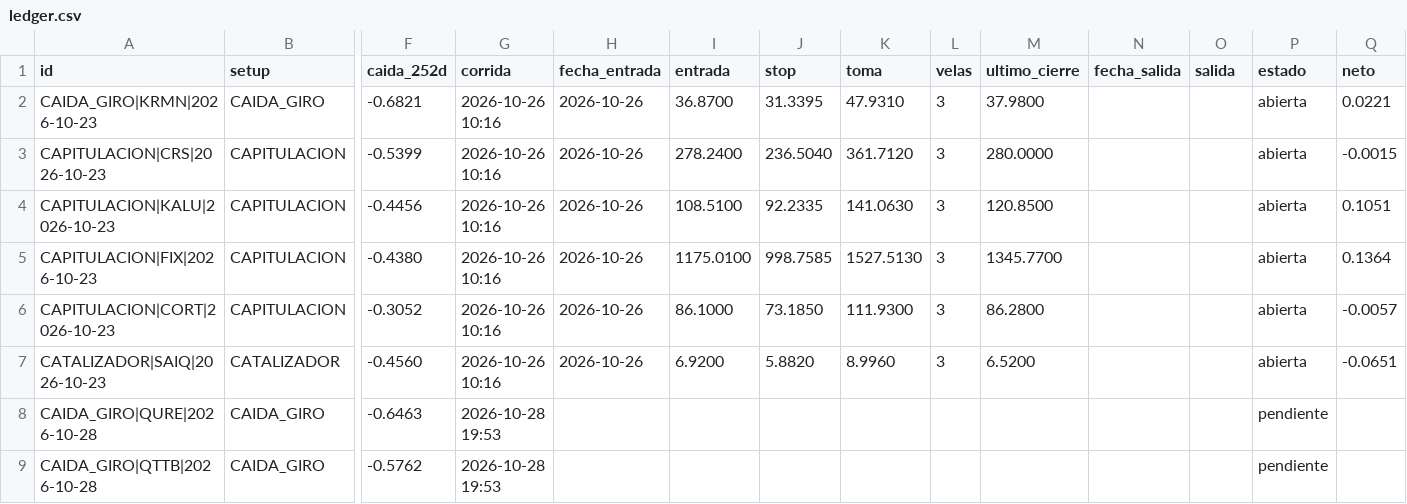
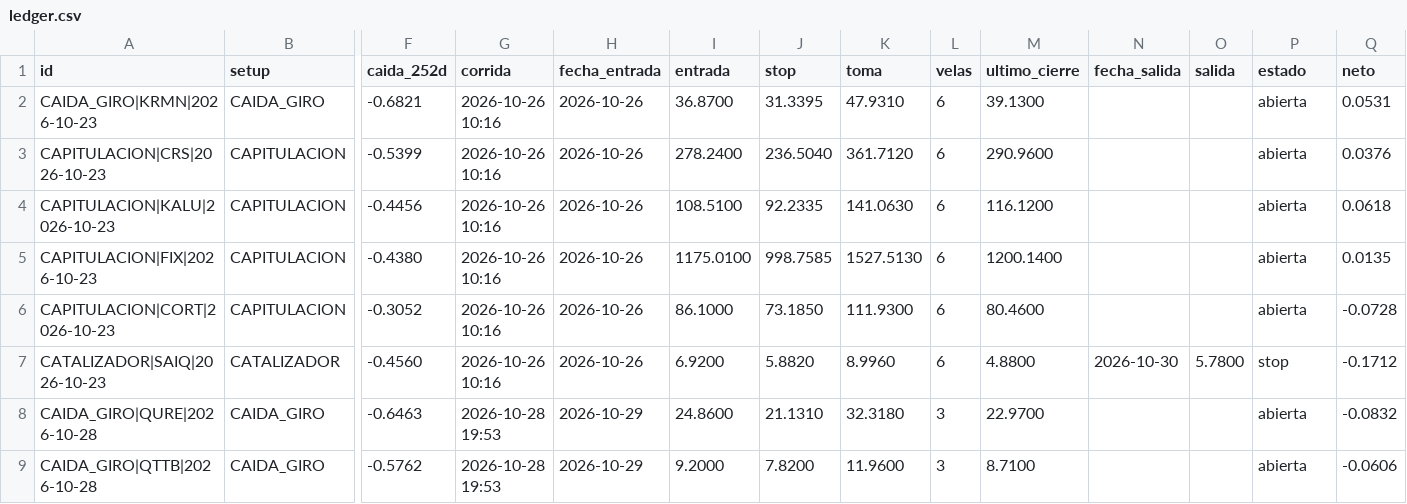
Before and after one commit to SergioRed1844/-crypto-agent-v1, a CSV file: alertas/ledger.csv, drawn as a sheet; only a part is shown, gaps mark what is left out; the diff covers the shown part only; the diff names each change by its address in the sheet, - before the commit and + after, or states it on an @@ line.

```diff
--- a/alertas/ledger.csv
+++ b/alertas/ledger.csv
-L2:L7 (velas): 3
+L2:L7 (velas): 6
-M2 (ultimo_cierre): 37.9800
+M2 (ultimo_cierre): 39.1300
-Q2 (neto): 0.0221
+Q2 (neto): 0.0531
-M3 (ultimo_cierre): 280.0000
+M3 (ultimo_cierre): 290.9600
-Q3 (neto): -0.0015
+Q3 (neto): 0.0376
-M4 (ultimo_cierre): 120.8500
+M4 (ultimo_cierre): 116.1200
-Q4 (neto): 0.1051
+Q4 (neto): 0.0618
-M5 (ultimo_cierre): 1345.7700
+M5 (ultimo_cierre): 1200.1400
-Q5 (neto): 0.1364
+Q5 (neto): 0.0135
-M6 (ultimo_cierre): 86.2800
+M6 (ultimo_cierre): 80.4600
-Q6 (neto): -0.0057
+Q6 (neto): -0.0728
-M7 (ultimo_cierre): 6.5200
+M7 (ultimo_cierre): 4.8800
-N7 (fecha_salida): (empty)
+N7 (fecha_salida): 2026-10-30
-O7 (salida): (empty)
+O7 (salida): 5.7800
-P7 (estado): abierta
+P7 (estado): stop
-Q7 (neto): -0.0651
+Q7 (neto): -0.1712
-H8:H9 (fecha_entrada): (empty)
+H8:H9 (fecha_entrada): 2026-10-29
-I8 (entrada): (empty)
+I8 (entrada): 24.8600
-J8 (stop): (empty)
+J8 (stop): 21.1310
-K8 (toma): (empty)
+K8 (toma): 32.3180
-L8:L9 (velas): (empty)
+L8:L9 (velas): 3
-M8 (ultimo_cierre): (empty)
+M8 (ultimo_cierre): 22.9700
-P8:P9 (estado): pendiente
+P8:P9 (estado): abierta
-Q8 (neto): (empty)
+Q8 (neto): -0.0832
-I9 (entrada): (empty)
+I9 (entrada): 9.2000
-J9 (stop): (empty)
+J9 (stop): 7.8200
-K9 (toma): (empty)
+K9 (toma): 11.9600
-M9 (ultimo_cierre): (empty)
+M9 (ultimo_cierre): 8.7100
-Q9 (neto): (empty)
+Q9 (neto): -0.0606
```
Also changed, not shown: 13 added rows and 10 edited cells elsewhere in this file, 2 other files.
